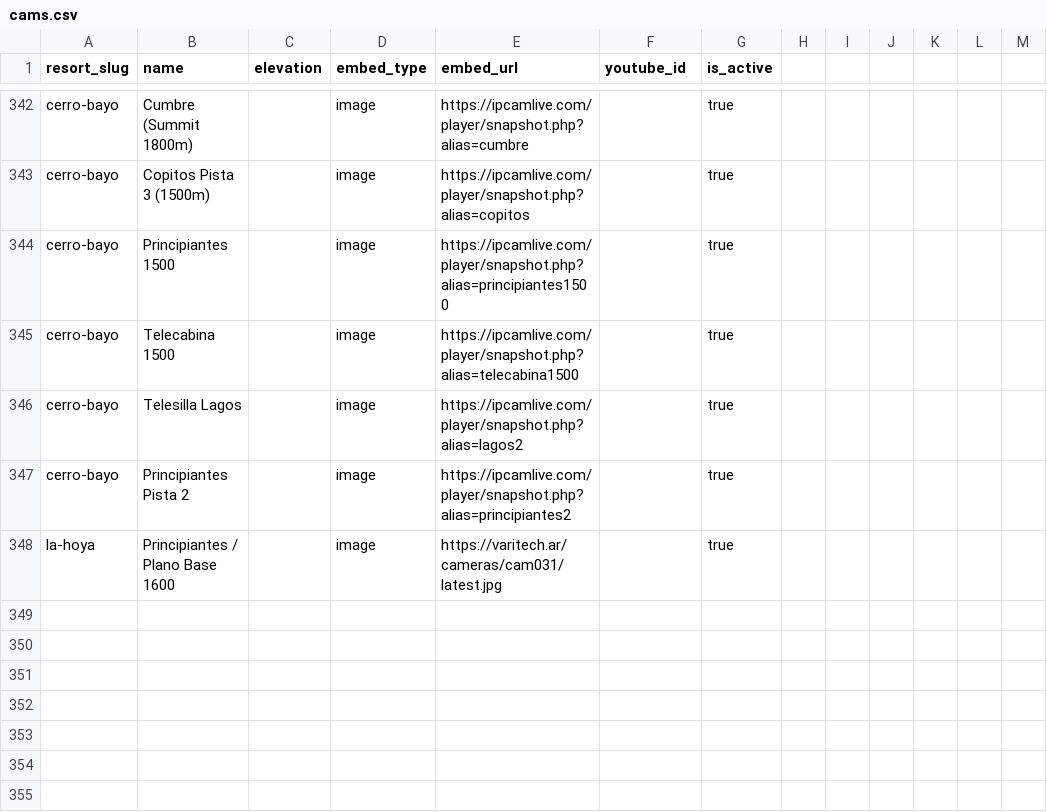
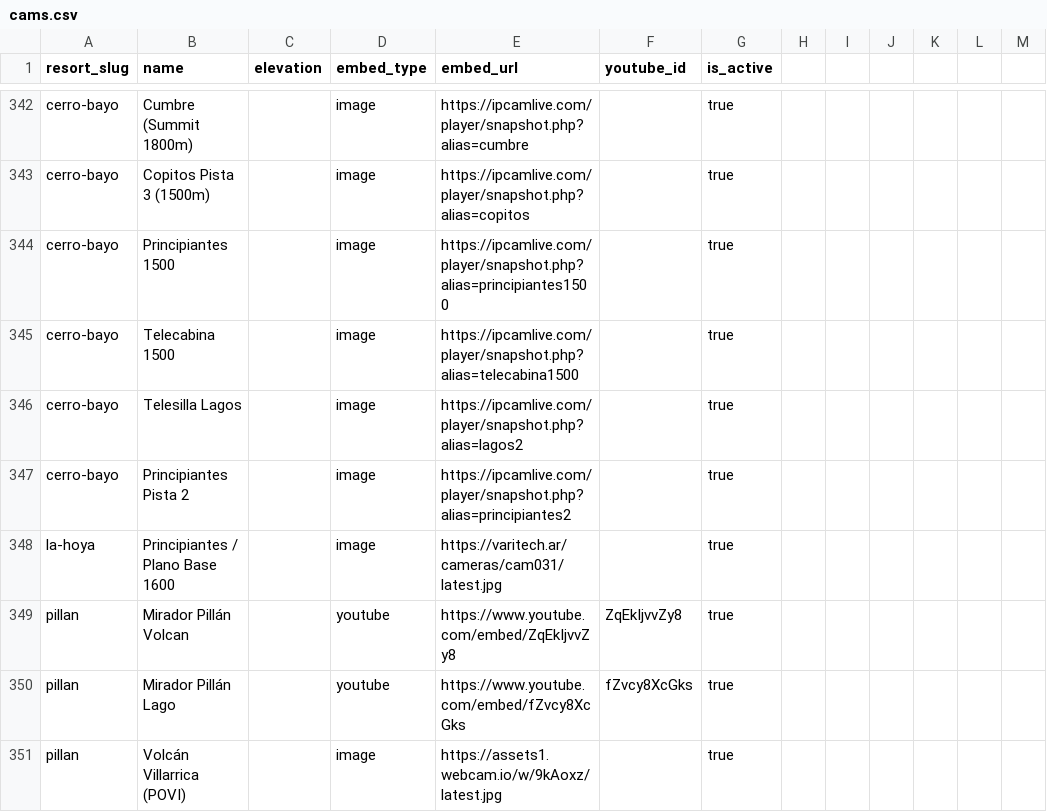
Before and after one commit to jaredschueler07/peakcam, a CSV file: data/cams.csv, drawn as a sheet; only a part is shown, gaps mark what is left out; the diff names each change by its address in the sheet, - before the commit and + after, or states it on an @@ line.

Commit message:
feat(data): Pillán/Pucón resort + 3 verified cams, Batea Mahuida elevation fix
Adds Pillán (Centro de Ski Volcán Villarrica, Pucón, Chile) as a new
resort with 3 verified cams (2 official YouTube via andacorwebcams + 1
POVI volcano-monitoring image feed, precedent: Caviahue ships
volcano-observatory cams). Corrects Batea Mahuida's seeded elevations
(5413/5709ft, implying an implausible ~296ft vertical) to 4101/6391ft
per three independent sources (es.wikipedia, andeshandbook.org, Villa
Pehuenia tourism site).

Research-verified per .superpowers/sdd/task-5-research.md; 3
cam-light-resort leads (Cerro Mirador, Batea Mahuida, Cerro Perito
Moreno) confirmed dead ends, and the 16 previously-unverifiable SA cams
confirmed alive — no changes needed for either.

```diff
--- a/data/cams.csv
+++ b/data/cams.csv
+row 349: pillan | Mirador Pillán Volcan |  | youtube | https://www.youtube.com/embed/ZqEkIjvvZy8 | ZqEkIjvvZy8 | true
+row 350: pillan | Mirador Pillán Lago |  | youtube | https://www.youtube.com/embed/fZvcy8XcGks | fZvcy8XcGks | true
+row 351: pillan | Volcán Villarrica (POVI) |  | image | https://assets1.webcam.io/w/9kAoxz/latest.jpg |  | true
```
Also changed, not shown: data/resorts.csv.
